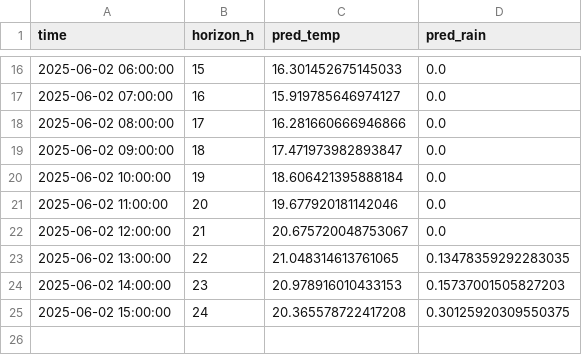
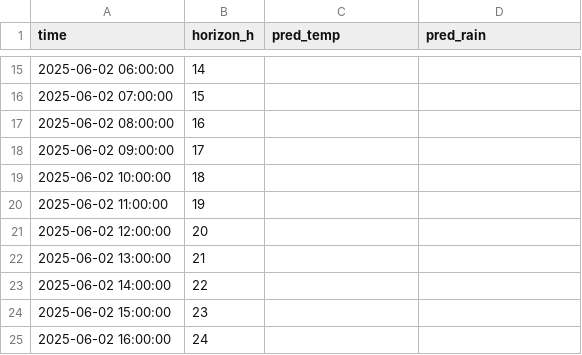
Before and after one commit to ColaCaos/ColaCAOS, a CSV file: multiestacion/funcionando/c/EstacionVirtual/results/next24h_predictions.csv, drawn as a sheet; only a part is shown, gaps mark what is left out; the diff covers the shown part only.

```diff
--- a/multiestacion/funcionando/c/EstacionVirtual/results/next24h_predictions.csv
+++ b/multiestacion/funcionando/c/EstacionVirtual/results/next24h_predictions.csv
@@ -16,10 +15,11 @@ time,horizon_h,pred_temp,pred_rain
-2025-06-02 06:00:00,15,16.301452675145033,0.0
-2025-06-02 07:00:00,16,15.919785646974127,0.0
-2025-06-02 08:00:00,17,16.281660666946866,0.0
-2025-06-02 09:00:00,18,17.471973982893847,0.0
-2025-06-02 10:00:00,19,18.606421395888184,0.0
-2025-06-02 11:00:00,20,19.677920181142046,0.0
-2025-06-02 12:00:00,21,20.675720048753067,0.0
-2025-06-02 13:00:00,22,21.048314613761065,0.13478359292283035
-2025-06-02 14:00:00,23,20.978916010433153,0.15737001505827203
-2025-06-02 15:00:00,24,20.365578722417208,0.30125920309550375
+2025-06-02 06:00:00,14,,
+2025-06-02 07:00:00,15,,
+2025-06-02 08:00:00,16,,
+2025-06-02 09:00:00,17,,
+2025-06-02 10:00:00,18,,
+2025-06-02 11:00:00,19,,
+2025-06-02 12:00:00,20,,
+2025-06-02 13:00:00,21,,
+2025-06-02 14:00:00,22,,
+2025-06-02 15:00:00,23,,
+2025-06-02 16:00:00,24,,
```
Also changed, not shown: 1 removed row and 39 edited cells elsewhere in this file, multiestacion/funcionando/c/EstacionVirtual/results/rain_24h_wide.csv, multiestacion/funcionando/c/EstacionVirtual/results/temperature_24h_wide.csv, 2 other files.
